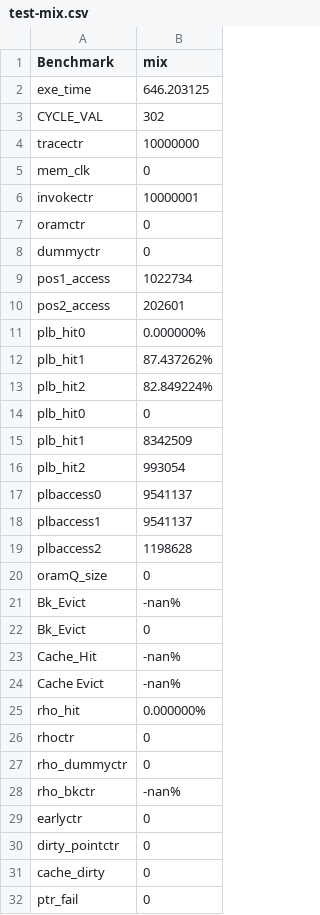
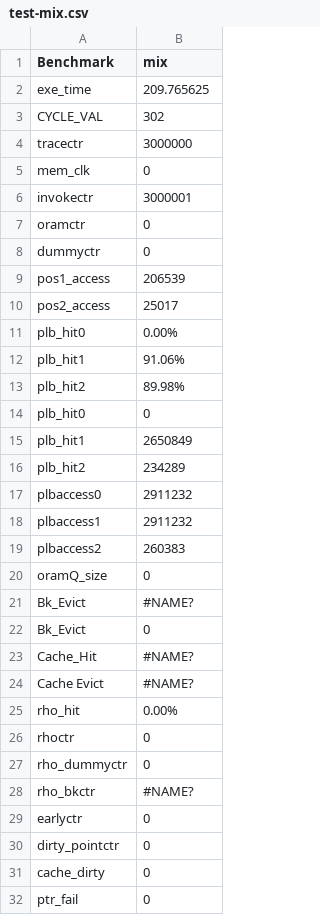
Before and after one commit to mhrnshrf/ORAM-Simulator, a CSV file: test-mix.csv, drawn as a sheet; only a part is shown; the diff covers the shown part only.

```diff
--- a/test-mix.csv
+++ b/test-mix.csv
@@ -1,29 +1,29 @@
 Benchmark,mix
-exe_time,646.203125
+exe_time,209.765625
 CYCLE_VAL,302
-tracectr,10000000
+tracectr,3000000
 mem_clk,0
-invokectr,10000001
+invokectr,3000001
 oramctr,0
 dummyctr,0
-pos1_access,1022734
-pos2_access,202601
-plb_hit0,0.000000%
-plb_hit1,87.437262%
-plb_hit2,82.849224%
+pos1_access,206539
+pos2_access,25017
+plb_hit0,0.00%
+plb_hit1,91.06%
+plb_hit2,89.98%
 plb_hit0,0
-plb_hit1,8342509
-plb_hit2,993054
-plbaccess0,9541137
-plbaccess1,9541137
-plbaccess2,1198628
+plb_hit1,2650849
+plb_hit2,234289
+plbaccess0,2911232
+plbaccess1,2911232
+plbaccess2,260383
 oramQ_size,0
-Bk_Evict,-nan%
+Bk_Evict,#NAME?
 Bk_Evict,0
-Cache_Hit,-nan%
-Cache Evict,-nan%
-rho_hit,0.000000%
+Cache_Hit,#NAME?
+Cache Evict,#NAME?
+rho_hit,0.00%
 rhoctr,0
 rho_dummyctr,0
-rho_bkctr,-nan%
+rho_bkctr,#NAME?
 earlyctr,0
```
Also changed, not shown: 27 edited cells elsewhere in this file, 4 other files.
